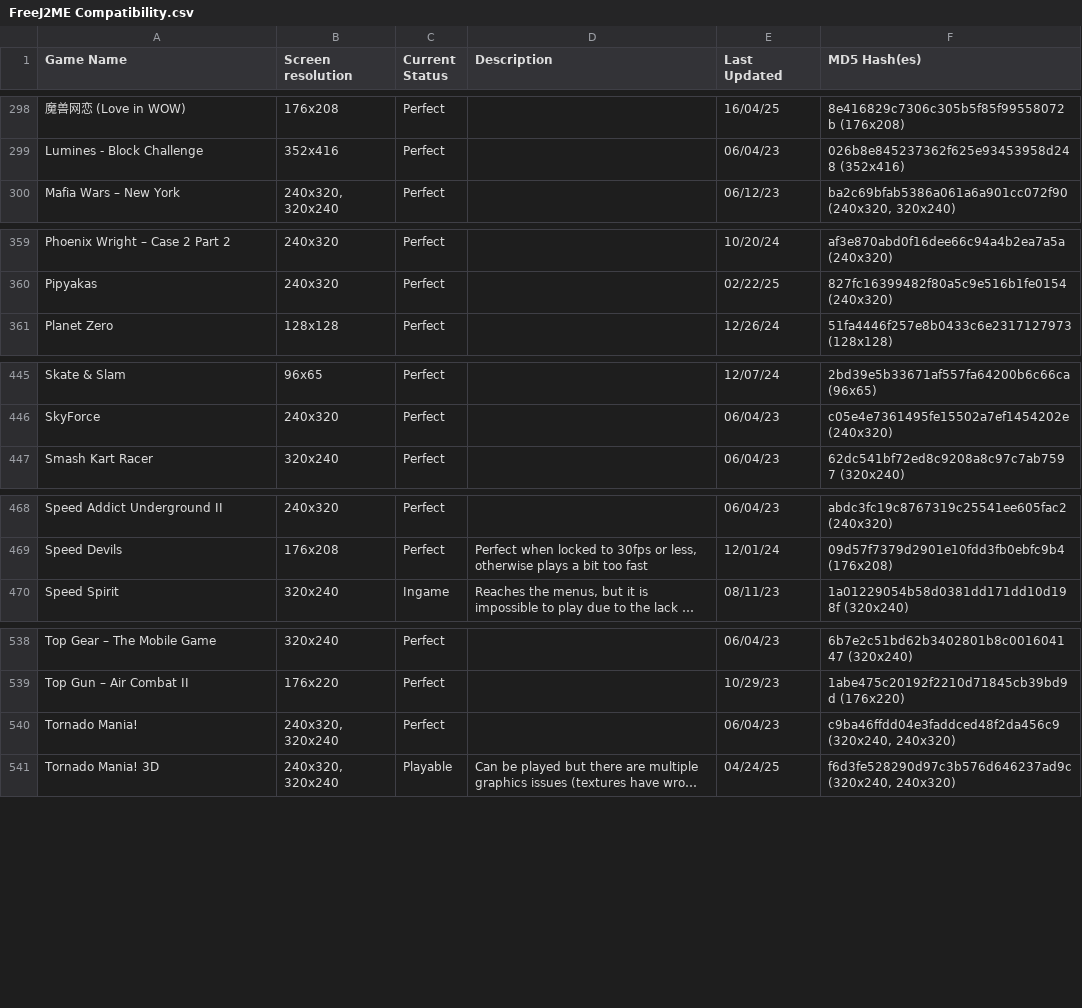
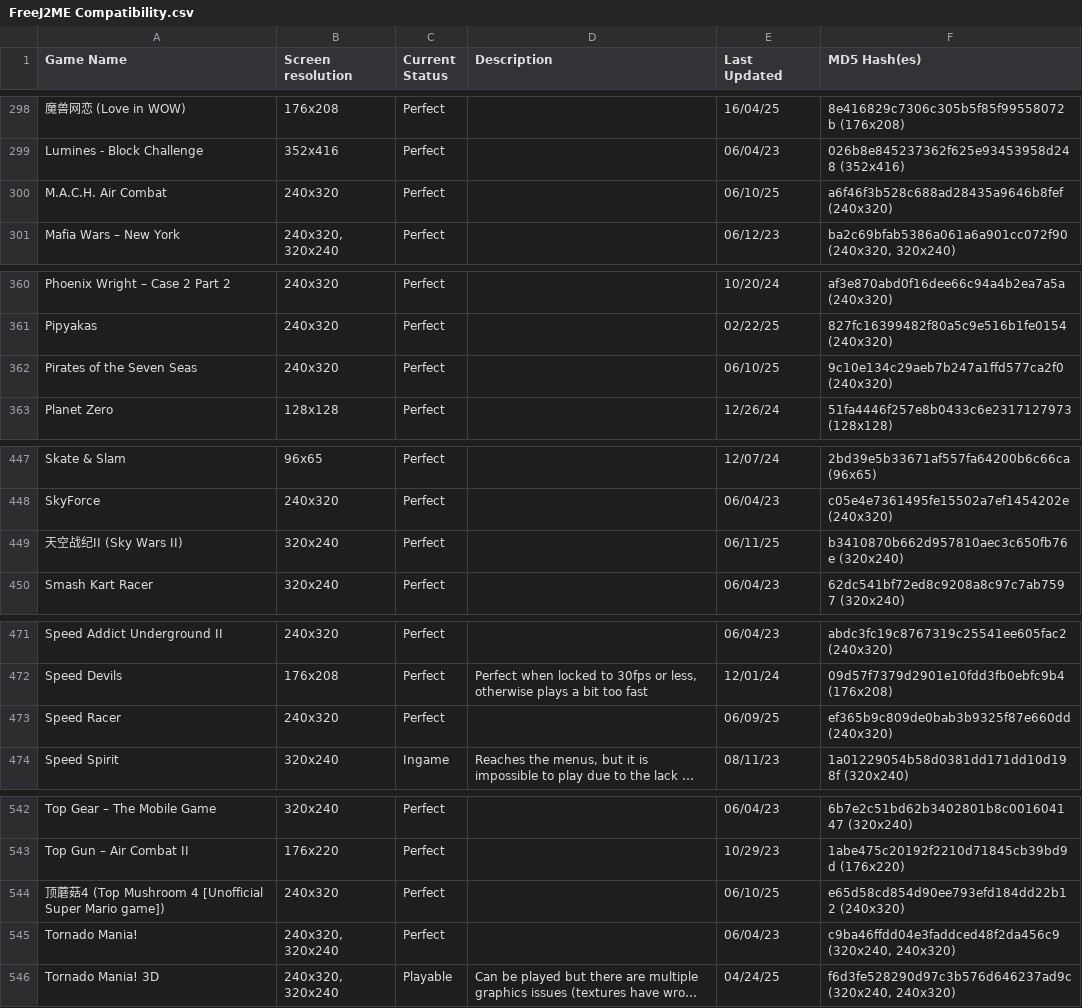
Before and after one commit to TASEmulators/freej2me-plus, a CSV file: docs/compat_data/FreeJ2ME Compatibility.csv, drawn as a sheet; only a part is shown, gaps mark what is left out; long unchanged cells end in …; the diff covers the shown part only; the diff names each change by its address in the sheet, - before the commit and + after, or states it on an @@ line.

Commit message:
Minor updates to the compatibility list

```diff
--- a/docs/compat_data/FreeJ2ME Compatibility.csv
+++ b/docs/compat_data/FreeJ2ME Compatibility.csv
+row 300: M.A.C.H. Air Combat | 240x320 | Perfect |  | 06/10/25 | a6f46f3b528c688ad28435a9646b8fef (240x320)
+row 362: Pirates of the Seven Seas | 240x320 | Perfect |  | 06/10/25 | 9c10e134c29aeb7b247a1ffd577ca2f0 (240x320)
+row 449: 天空战纪II (Sky Wars II) | 320x240 | Perfect |  | 06/11/25 | b3410870b662d957810aec3c650fb76e (320x240)
+row 473: Speed Racer | 240x320 | Perfect |  | 06/09/25 | ef365b9c809de0bab3b9325f87e660dd (240x320)
+row 544: 顶蘑菇4 (Top Mushroom 4 [Unofficial Super Mario game]) | 240x320 | Perfect |  | 06/10/25 | e65d58cd854d90ee793efd184dd22b12 (240x320)
```
Also changed, not shown: 4 edited cells elsewhere in this file.
